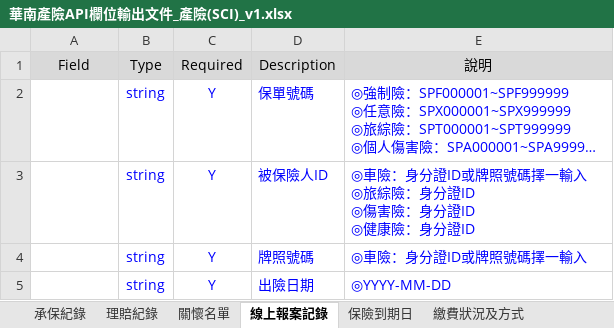
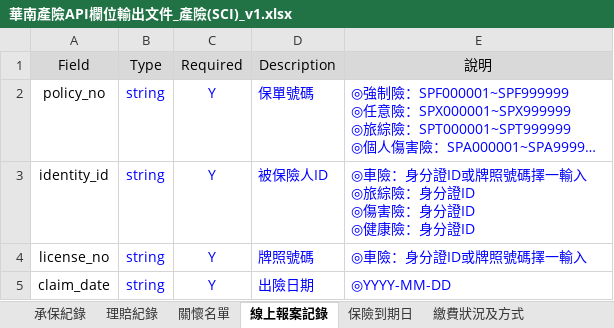
Before and after one commit to ideasiii/fintechBankingAPI, an Excel workbook: Specification file/華南產險API欄位輸出文件_產險(SCI)_v1.xlsx, sheet 線上報案記錄, drawn as a sheet; long unchanged cells end in …; values as stored, in another font and other column widths than the file's, no borders; the diff names each change by its address in the sheet, - before the commit and + after, or states it on an @@ line.

```diff
--- a/Specification file/華南產險API欄位輸出文件_產險(SCI)_v1.xlsx (sheet 線上報案記錄)
+++ b/Specification file/華南產險API欄位輸出文件_產險(SCI)_v1.xlsx (sheet 線上報案記錄)
-A2: (empty)
+A2: policy_no
-A3: (empty)
+A3: identity_id
-A4: (empty)
+A4: license_no
-A5: (empty)
+A5: claim_date
```
Also changed, not shown: sheet 關懷名單, sheet 保險到期日, sheet 承保紀錄, sheet 繳費狀況及方式, charts or pictures, Specification file/華南銀行-數位金融部-客戶API欄位輸出文件_v4.02.xlsx, 1 other file.
